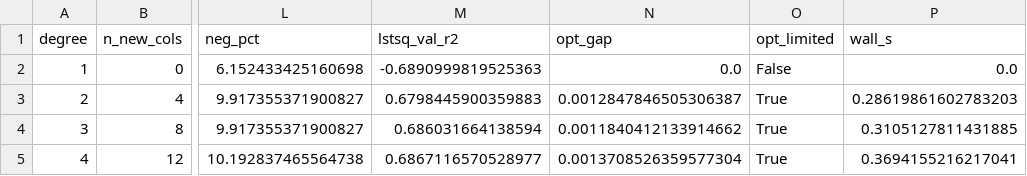
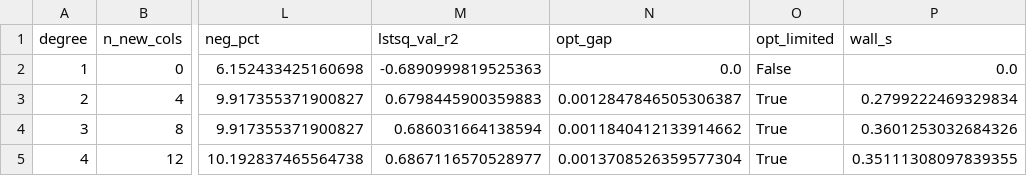
Before and after one commit to KhaledAhmedElmasry/machine-learning-p1, a CSV file: phase2_degree_table.csv, drawn as a sheet; only a part is shown, gaps mark what is left out; the diff names each change by its address in the sheet, - before the commit and + after, or states it on an @@ line.

```diff
--- a/phase2_degree_table.csv
+++ b/phase2_degree_table.csv
-P3 (wall_s): 0.28619861602783203
+P3 (wall_s): 0.2799222469329834
-P4 (wall_s): 0.3105127811431885
+P4 (wall_s): 0.3601253032684326
-P5 (wall_s): 0.3694155216217041
+P5 (wall_s): 0.35111308097839355
```
Also changed, not shown: 10 other files.
